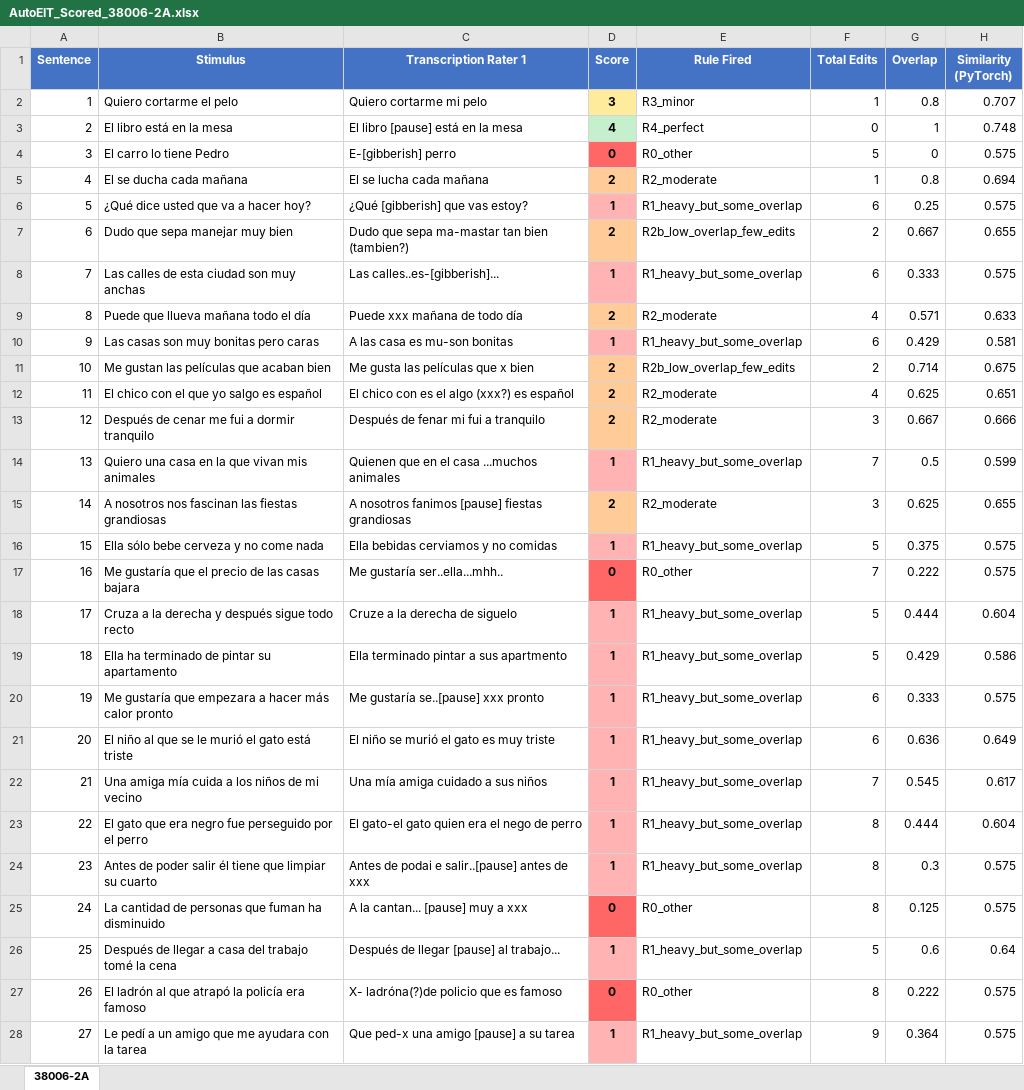
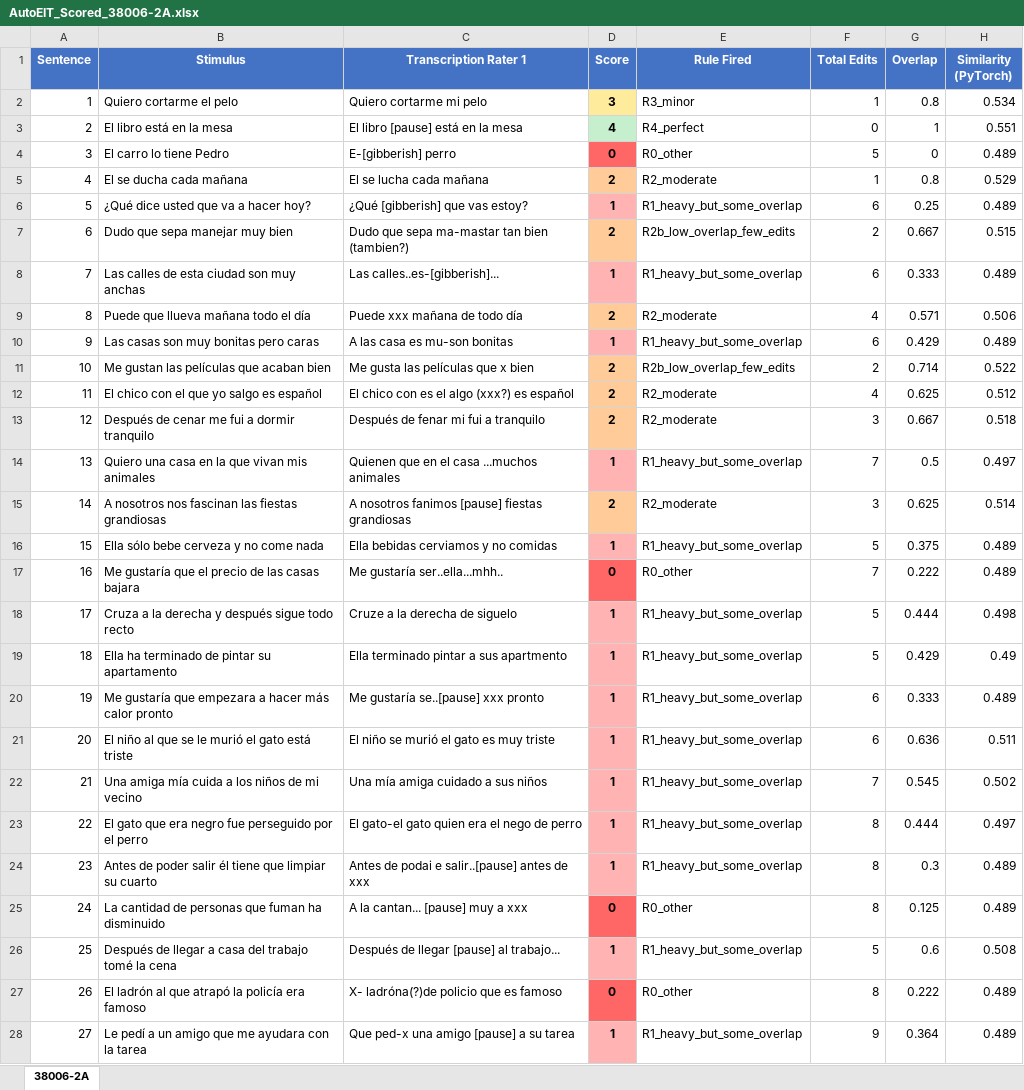
Before and after one commit to kasim672/spanish-eit-scorer, an Excel workbook: results/AutoEIT_Scored_38006-2A.xlsx, sheet 38006-2A, drawn as a sheet; only a part is shown; values as stored, in another font and other column widths than the file's, no borders; the diff covers the shown part only; the diff names each change by its address in the sheet, - before the commit and + after, or states it on an @@ line.

```diff
--- a/results/AutoEIT_Scored_38006-2A.xlsx (sheet 38006-2A)
+++ b/results/AutoEIT_Scored_38006-2A.xlsx (sheet 38006-2A)
-H2 (Similarity (PyTorch)): 0.707
+H2 (Similarity (PyTorch)): 0.534
-H3 (Similarity (PyTorch)): 0.748
+H3 (Similarity (PyTorch)): 0.551
-H4 (Similarity (PyTorch)): 0.575
+H4 (Similarity (PyTorch)): 0.489
-H5 (Similarity (PyTorch)): 0.694
+H5 (Similarity (PyTorch)): 0.529
-H6 (Similarity (PyTorch)): 0.575
+H6 (Similarity (PyTorch)): 0.489
-H7 (Similarity (PyTorch)): 0.655
+H7 (Similarity (PyTorch)): 0.515
-H8 (Similarity (PyTorch)): 0.575
+H8 (Similarity (PyTorch)): 0.489
-H9 (Similarity (PyTorch)): 0.633
+H9 (Similarity (PyTorch)): 0.506
-H10 (Similarity (PyTorch)): 0.581
+H10 (Similarity (PyTorch)): 0.489
-H11 (Similarity (PyTorch)): 0.675
+H11 (Similarity (PyTorch)): 0.522
-H12 (Similarity (PyTorch)): 0.651
+H12 (Similarity (PyTorch)): 0.512
-H13 (Similarity (PyTorch)): 0.666
+H13 (Similarity (PyTorch)): 0.518
-H14 (Similarity (PyTorch)): 0.599
+H14 (Similarity (PyTorch)): 0.497
-H15 (Similarity (PyTorch)): 0.655
+H15 (Similarity (PyTorch)): 0.514
-H16:H17 (Similarity (PyTorch)): 0.575
+H16:H17 (Similarity (PyTorch)): 0.489
-H18 (Similarity (PyTorch)): 0.604
+H18 (Similarity (PyTorch)): 0.498
-H19 (Similarity (PyTorch)): 0.586
+H19 (Similarity (PyTorch)): 0.49
-H20 (Similarity (PyTorch)): 0.575
+H20 (Similarity (PyTorch)): 0.489
-H21 (Similarity (PyTorch)): 0.649
+H21 (Similarity (PyTorch)): 0.511
-H22 (Similarity (PyTorch)): 0.617
+H22 (Similarity (PyTorch)): 0.502
-H23 (Similarity (PyTorch)): 0.604
+H23 (Similarity (PyTorch)): 0.497
-H24:H25 (Similarity (PyTorch)): 0.575
+H24:H25 (Similarity (PyTorch)): 0.489
-H26 (Similarity (PyTorch)): 0.64
+H26 (Similarity (PyTorch)): 0.508
-H27:H28 (Similarity (PyTorch)): 0.575
+H27:H28 (Similarity (PyTorch)): 0.489
```
Also changed, not shown: 3 edited cells elsewhere in this sheet, 3 other files.
